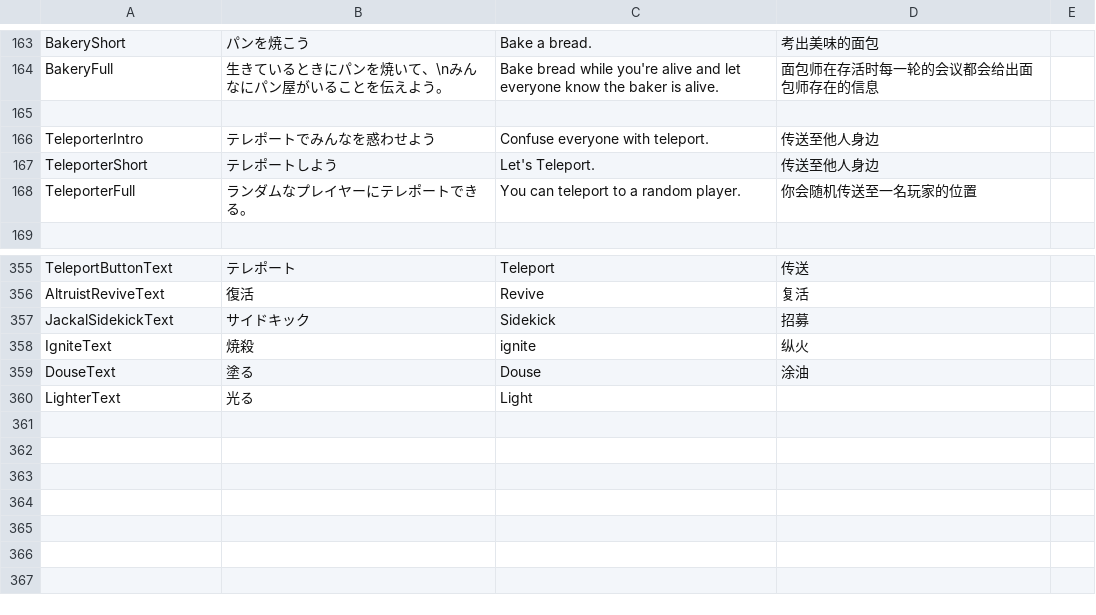
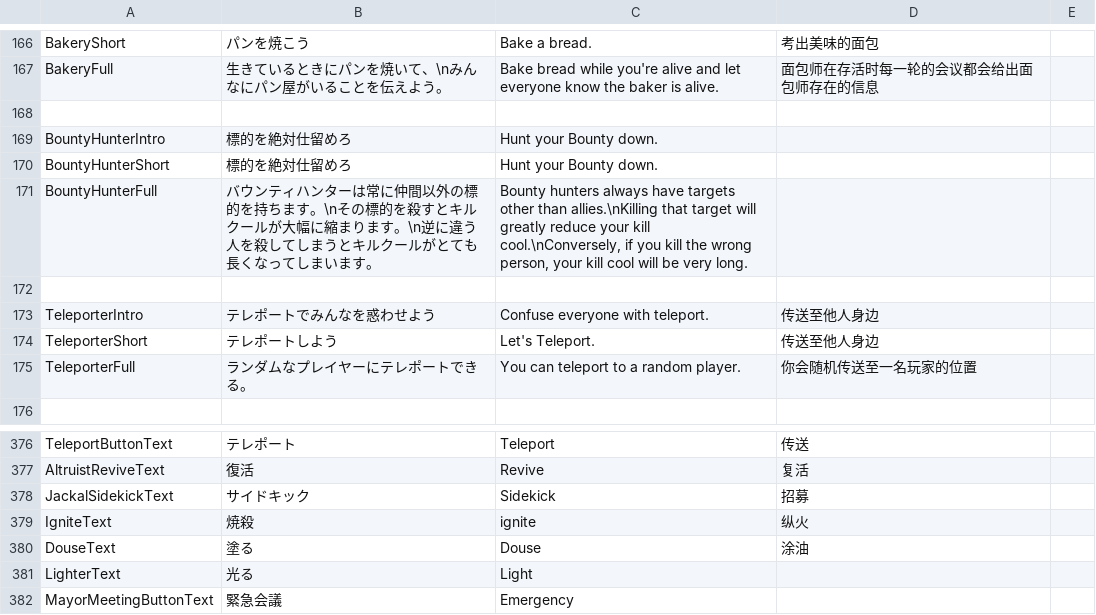
Before and after one commit to ZeMingoh233/UM-TranslateFiles, a CSV file: StringData.csv, drawn as a sheet; only a part is shown, gaps mark what is left out; the diff covers the shown part only; the diff names each change by its address in the sheet, - before the commit and + after, or states it on an @@ line.

```diff
--- a/StringData.csv
+++ b/StringData.csv
+row 168: (empty)
+row 169: BountyHunterIntro | 標的を絶対仕留めろ | Hunt your Bounty down.
+row 170: BountyHunterShort | 標的を絶対仕留めろ | Hunt your Bounty down.
+row 171: BountyHunterFull | バウンティハンターは常に仲間以外の標的を持ちます。\nその標的を殺すとキルクールが大幅に縮まります。\n逆に違う人を殺してしまうとキルクールがとても長くなってしまいます。 | Bounty hunters always have targets other than allies.\nKilling that target will greatly reduce your kill cool.\nConversely, if you kill the wrong person, your kill cool will be very long.
+row 382: MayorMeetingButtonText | 緊急会議 | Emergency
```
Also changed, not shown: 18 added rows and 1 removed row elsewhere in this file.
